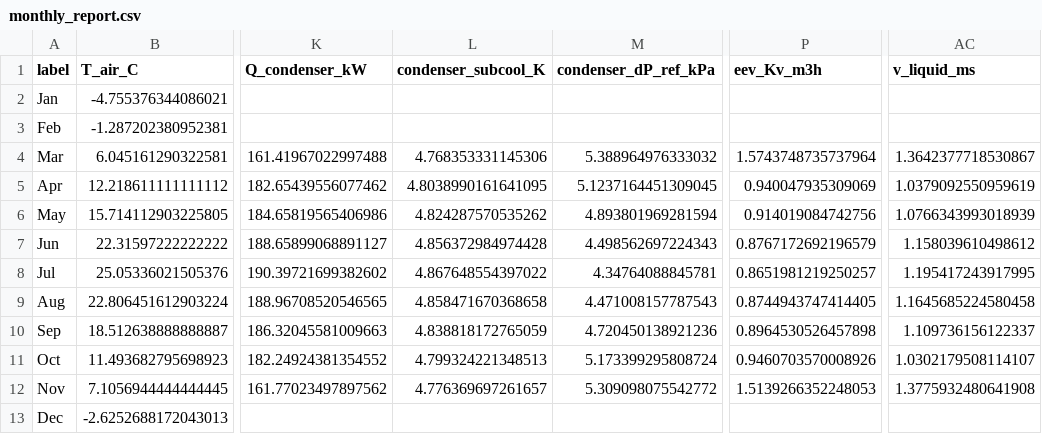
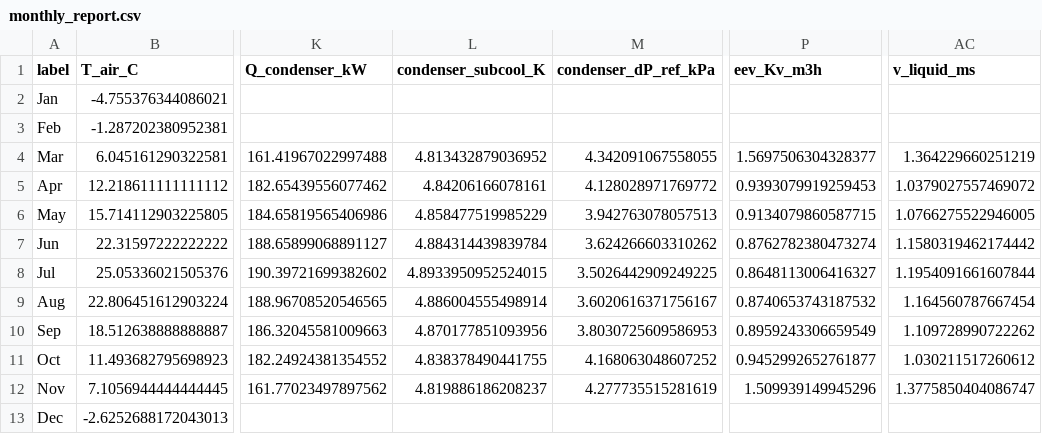
Before and after one commit to younes-heidari/IRCC-Data-Center, a CSV file: monthly_report.csv, drawn as a sheet; only a part is shown, gaps mark what is left out; the diff names each change by its address in the sheet, - before the commit and + after, or states it on an @@ line.

```diff
--- a/monthly_report.csv
+++ b/monthly_report.csv
-L4 (condenser_subcool_K): 4.768353331145306
+L4 (condenser_subcool_K): 4.813432879036952
-M4 (condenser_dP_ref_kPa): 5.388964976333032
+M4 (condenser_dP_ref_kPa): 4.342091067558055
-P4 (eev_Kv_m3h): 1.5743748735737964
+P4 (eev_Kv_m3h): 1.5697506304328377
-AC4 (v_liquid_ms): 1.3642377718530867
+AC4 (v_liquid_ms): 1.364229660251219
-L5 (condenser_subcool_K): 4.8038990161641095
+L5 (condenser_subcool_K): 4.84206166078161
-M5 (condenser_dP_ref_kPa): 5.1237164451309045
+M5 (condenser_dP_ref_kPa): 4.128028971769772
-P5 (eev_Kv_m3h): 0.940047935309069
+P5 (eev_Kv_m3h): 0.9393079919259453
-AC5 (v_liquid_ms): 1.0379092550959619
+AC5 (v_liquid_ms): 1.0379027557469072
-L6 (condenser_subcool_K): 4.824287570535262
+L6 (condenser_subcool_K): 4.858477519985229
-M6 (condenser_dP_ref_kPa): 4.893801969281594
+M6 (condenser_dP_ref_kPa): 3.942763078057513
-P6 (eev_Kv_m3h): 0.914019084742756
+P6 (eev_Kv_m3h): 0.9134079860587715
-AC6 (v_liquid_ms): 1.0766343993018939
+AC6 (v_liquid_ms): 1.0766275522946005
-L7 (condenser_subcool_K): 4.856372984974428
+L7 (condenser_subcool_K): 4.884314439839784
-M7 (condenser_dP_ref_kPa): 4.498562697224343
+M7 (condenser_dP_ref_kPa): 3.624266603310262
-P7 (eev_Kv_m3h): 0.8767172692196579
+P7 (eev_Kv_m3h): 0.8762782380473274
-AC7 (v_liquid_ms): 1.158039610498612
+AC7 (v_liquid_ms): 1.1580319462174442
-L8 (condenser_subcool_K): 4.867648554397022
+L8 (condenser_subcool_K): 4.8933950952524015
-M8 (condenser_dP_ref_kPa): 4.34764088845781
+M8 (condenser_dP_ref_kPa): 3.5026442909249225
-P8 (eev_Kv_m3h): 0.8651981219250257
+P8 (eev_Kv_m3h): 0.8648113006416327
-AC8 (v_liquid_ms): 1.195417243917995
+AC8 (v_liquid_ms): 1.1954091661607844
-L9 (condenser_subcool_K): 4.858471670368658
+L9 (condenser_subcool_K): 4.886004555498914
-M9 (condenser_dP_ref_kPa): 4.471008157787543
+M9 (condenser_dP_ref_kPa): 3.6020616371756167
-P9 (eev_Kv_m3h): 0.8744943747414405
+P9 (eev_Kv_m3h): 0.8740653743187532
-AC9 (v_liquid_ms): 1.1645685224580458
+AC9 (v_liquid_ms): 1.164560787667454
-L10 (condenser_subcool_K): 4.838818172765059
+L10 (condenser_subcool_K): 4.870177851093956
-M10 (condenser_dP_ref_kPa): 4.720450138921236
+M10 (condenser_dP_ref_kPa): 3.8030725609586953
-P10 (eev_Kv_m3h): 0.8964530526457898
+P10 (eev_Kv_m3h): 0.8959243306659549
-AC10 (v_liquid_ms): 1.109736156122337
+AC10 (v_liquid_ms): 1.109728990722262
-L11 (condenser_subcool_K): 4.799324221348513
+L11 (condenser_subcool_K): 4.838378490441755
-M11 (condenser_dP_ref_kPa): 5.173399295808724
+M11 (condenser_dP_ref_kPa): 4.168063048607252
-P11 (eev_Kv_m3h): 0.9460703570008926
+P11 (eev_Kv_m3h): 0.9452992652761877
-AC11 (v_liquid_ms): 1.0302179508114107
+AC11 (v_liquid_ms): 1.030211517260612
-L12 (condenser_subcool_K): 4.776369697261657
+L12 (condenser_subcool_K): 4.819886186208237
-M12 (condenser_dP_ref_kPa): 5.309098075542772
+M12 (condenser_dP_ref_kPa): 4.277735515281619
-P12 (eev_Kv_m3h): 1.5139266352248053
+P12 (eev_Kv_m3h): 1.509939149945296
-AC12 (v_liquid_ms): 1.3775932480641908
+AC12 (v_liquid_ms): 1.3775850404086747
```
Also changed, not shown: seasonal_report.csv, 1 other file.
